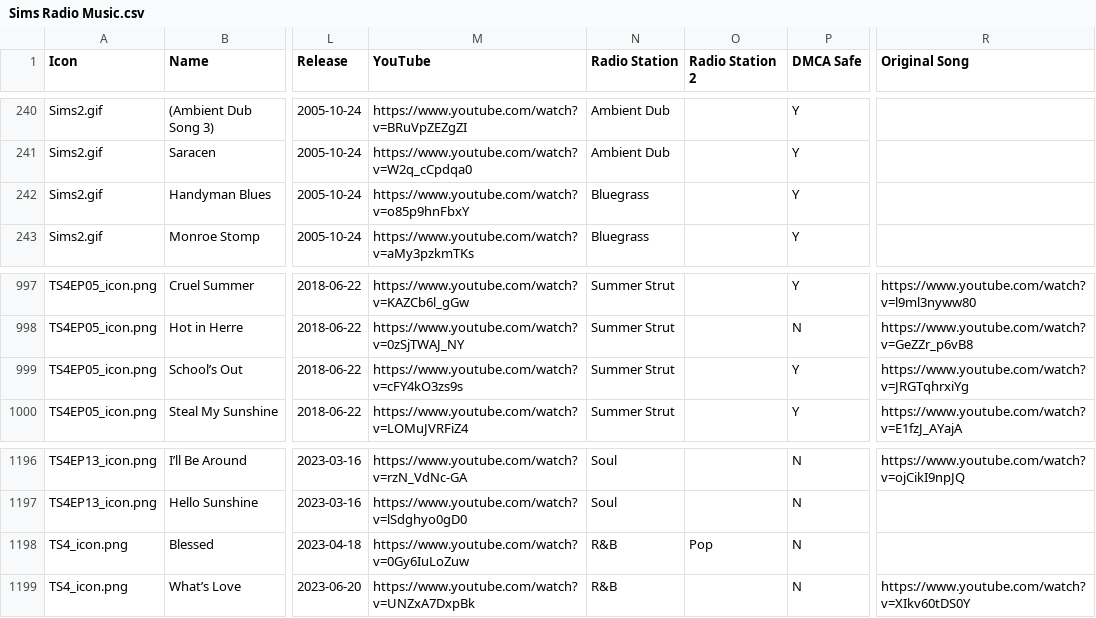
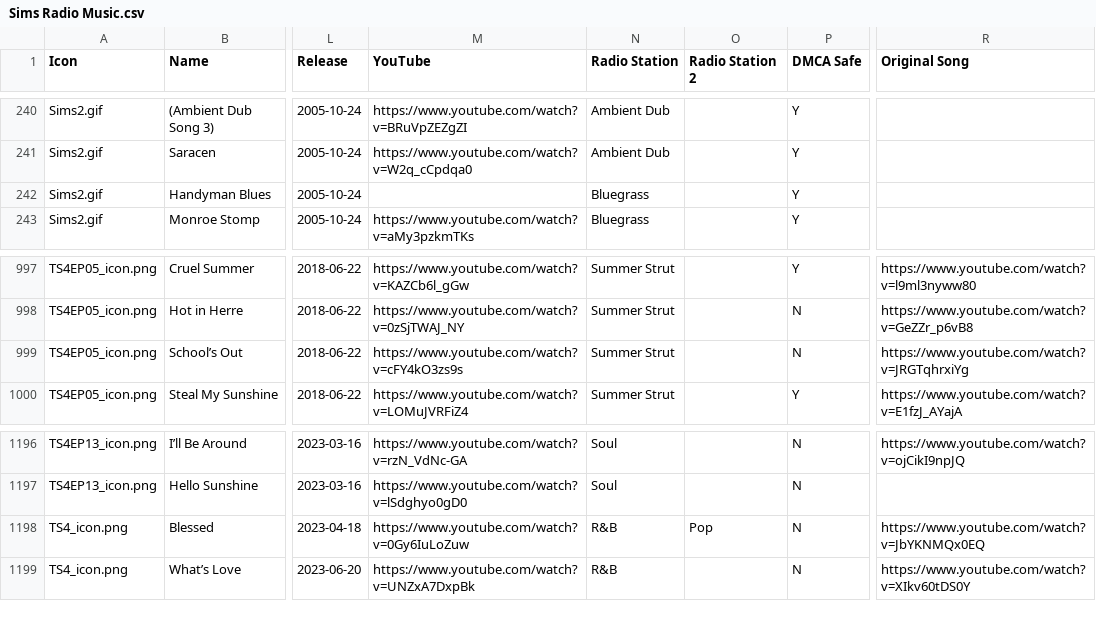
Before and after one commit to dyzancorn/SimsRadioDataTest, a CSV file: Sims Radio Music.csv, drawn as a sheet; only a part is shown, gaps mark what is left out; the diff covers the shown part only; the diff names each change by its address in the sheet, - before the commit and + after, or states it on an @@ line.

```diff
--- a/Sims Radio Music.csv
+++ b/Sims Radio Music.csv
-M242 (YouTube): https://www.youtube.com/watch?v=o85p9hnFbxY
+M242 (YouTube): (empty)
-P999 (DMCA Safe): Y
+P999 (DMCA Safe): N
-R1198 (Original Song): (empty)
+R1198 (Original Song): https://www.youtube.com/watch?v=JbYKNMQx0EQ
```
Also changed, not shown: 1 added row and 12 edited cells elsewhere in this file.
